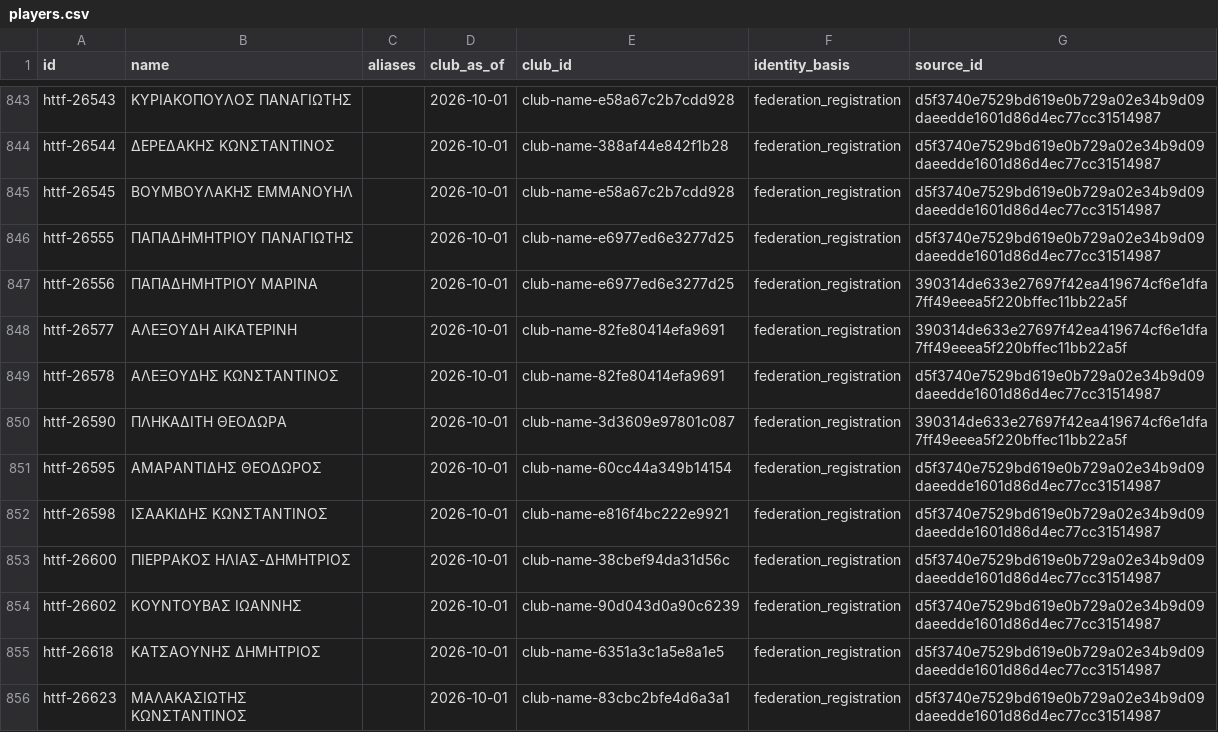
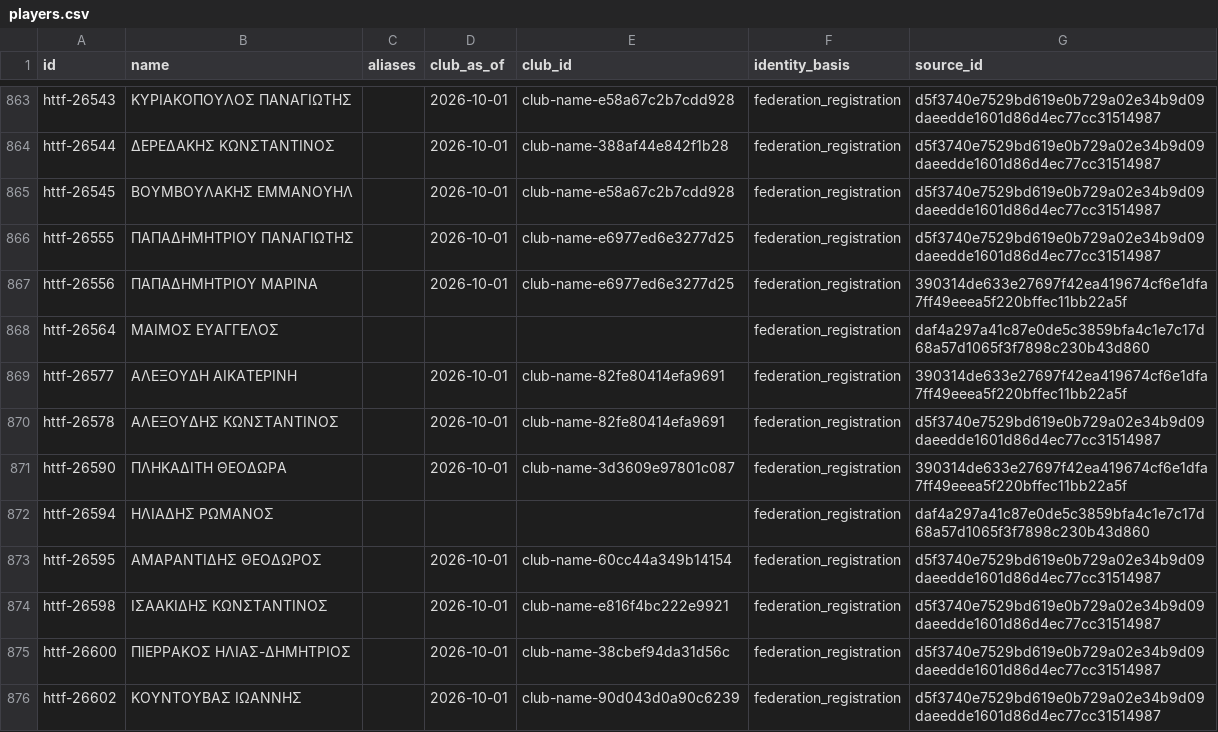
Before and after one commit to thanospolimeridis/greek-tt-stats, a CSV file: imports/players.csv, drawn as a sheet; only a part is shown, gaps mark what is left out; the shorter side is filled out with more unchanged rows; the diff covers the shown part only.

Commit message:
Publish 7,466 singles matches and announce archive updates
Advance the resumable queue to 14 of 481 eligible competitions, retaining 467 pending and 26 deferred listings. Publish 160 doubles and 67 fixtures with explicit source issues. Verify 6,623 source hashes, byte-identical offline replay, 73 Python tests, 53 frontend checks, and deterministic builds. Add static release notices for open hosted pages and efficient release replay checks.

```diff
--- a/imports/players.csv
+++ b/imports/players.csv
@@ -847,2 +867,3 @@ httf-26555,ΠΑΠΑΔΗΜΗΤΡΙΟΥ ΠΑΝΑΓΙΩΤΗΣ,,2026-10-01,club-name
 httf-26556,ΠΑΠΑΔΗΜΗΤΡΙΟΥ ΜΑΡΙΝΑ,,2026-10-01,club-name-e6977ed6e3277d25,federation_registration,390314de633e27697f42ea419674cf6e1dfa7ff49eeea5f220bffec11bb22a5f
+httf-26564,ΜΑΙΜΟΣ ΕΥΑΓΓΕΛΟΣ,,,,federation_registration,daf4a297a41c87e0de5c3859bfa4c1e7c17d68a57d1065f3f7898c230b43d860
 httf-26577,ΑΛΕΞΟΥΔΗ ΑΙΚΑΤΕΡΙΝΗ,,2026-10-01,club-name-82fe80414efa9691,federation_registration,390314de633e27697f42ea419674cf6e1dfa7ff49eeea5f220bffec11bb22a5f
@@ -850,2 +871,3 @@ httf-26578,ΑΛΕΞΟΥΔΗΣ ΚΩΝΣΤΑΝΤΙΝΟΣ,,2026-10-01,club-name-82f
 httf-26590,ΠΛΗΚΑΔΙΤΗ ΘΕΟΔΩΡΑ,,2026-10-01,club-name-3d3609e97801c087,federation_registration,390314de633e27697f42ea419674cf6e1dfa7ff49eeea5f220bffec11bb22a5f
+httf-26594,ΗΛΙΑΔΗΣ ΡΩΜΑΝΟΣ,,,,federation_registration,daf4a297a41c87e0de5c3859bfa4c1e7c17d68a57d1065f3f7898c230b43d860
 httf-26595,ΑΜΑΡΑΝΤΙΔΗΣ ΘΕΟΔΩΡΟΣ,,2026-10-01,club-name-60cc44a349b14154,federation_registration,d5f3740e7529bd619e0b729a02e34b9d09daeedde1601d86d4ec77cc31514987
```
Also changed, not shown: 34 added rows and 5 edited cells elsewhere in this file, imports/clubs.csv, imports/events.csv, 14 other files.
